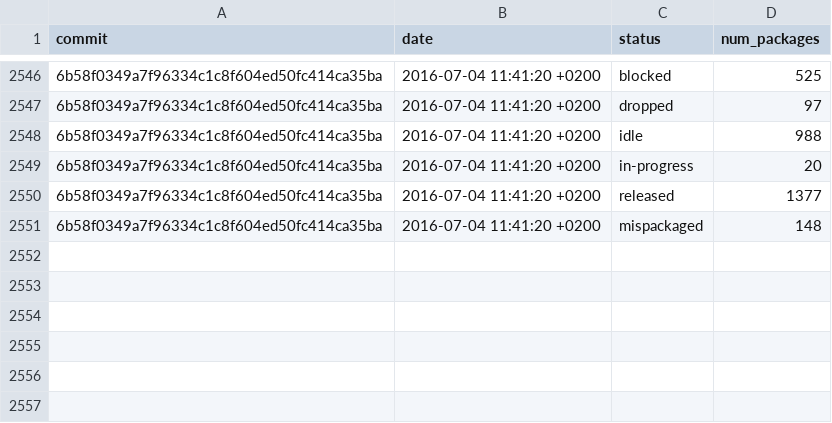
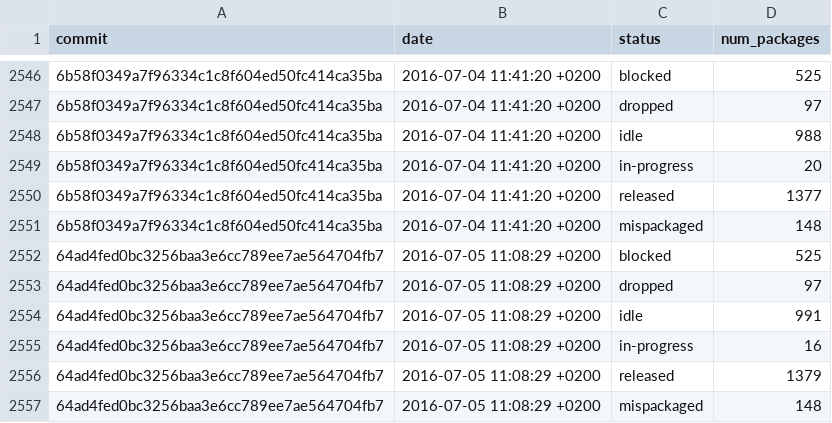
Before and after one commit to fedora-python/portingdb, a CSV file: data/history.csv, drawn as a sheet; only a part is shown, gaps mark what is left out; the diff names each change by its address in the sheet, - before the commit and + after, or states it on an @@ line.

Commit message:
Update Fedora data

```diff
--- a/data/history.csv
+++ b/data/history.csv
+row 2552: 64ad4fed0bc3256baa3e6cc789ee7ae564704fb7 | 2016-07-05 11:08:29 +0200 | blocked | 525
+row 2553: 64ad4fed0bc3256baa3e6cc789ee7ae564704fb7 | 2016-07-05 11:08:29 +0200 | dropped | 97
+row 2554: 64ad4fed0bc3256baa3e6cc789ee7ae564704fb7 | 2016-07-05 11:08:29 +0200 | idle | 991
+row 2555: 64ad4fed0bc3256baa3e6cc789ee7ae564704fb7 | 2016-07-05 11:08:29 +0200 | in-progress | 16
+row 2556: 64ad4fed0bc3256baa3e6cc789ee7ae564704fb7 | 2016-07-05 11:08:29 +0200 | released | 1379
+row 2557: 64ad4fed0bc3256baa3e6cc789ee7ae564704fb7 | 2016-07-05 11:08:29 +0200 | mispackaged | 148
```
Also changed, not shown: 1 other file.
